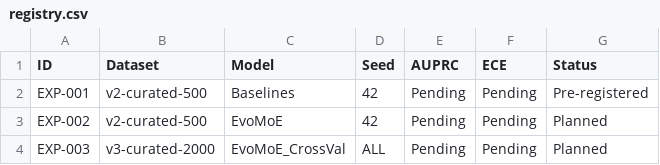
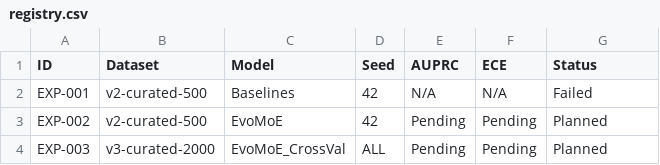
Before and after one commit to mahik504/AstroVerse, a CSV file: research/lab/registry.csv, drawn as a sheet.

Commit message:
research: diagnose MAST api dataset generation failures

```diff
--- a/research/lab/registry.csv
+++ b/research/lab/registry.csv
@@ -1,3 +1,3 @@
 ID,Dataset,Model,Seed,AUPRC,ECE,Status
-EXP-001,v2-curated-500,Baselines,42,Pending,Pending,Pre-registered
+EXP-001,v2-curated-500,Baselines,42,N/A,N/A,Failed
 EXP-002,v2-curated-500,EvoMoE,42,Pending,Pending,Planned
```
Also changed, not shown: 2 other files.
